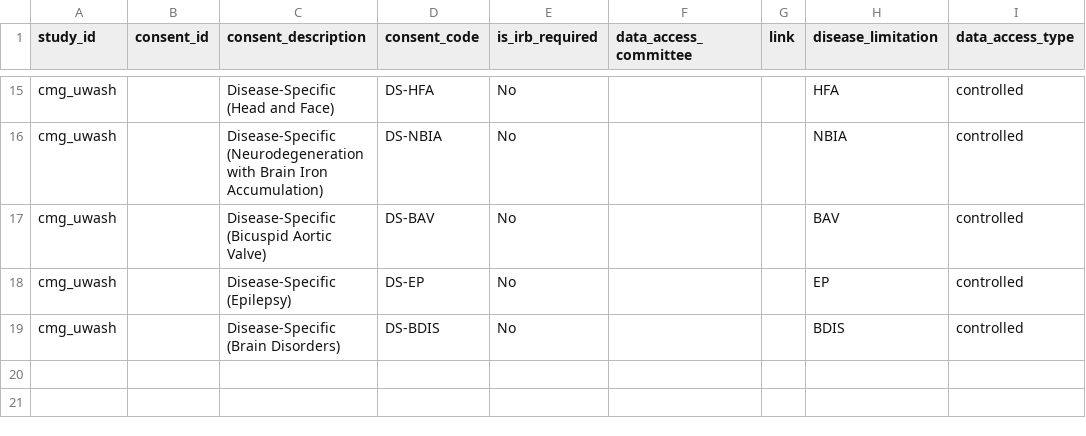
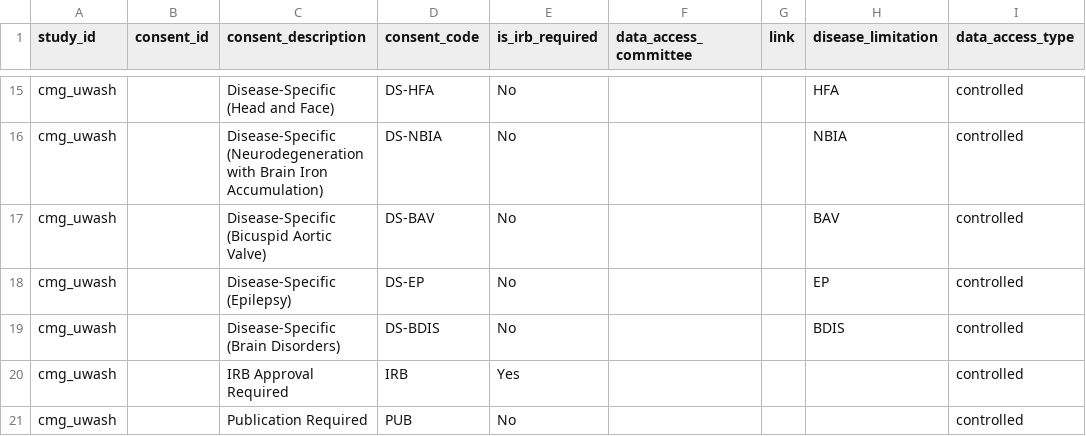
Before and after one commit to NIH-NCPI/anvil_dbt_project, a CSV file: seeds/value_sets/ap_access_policy.csv, drawn as a sheet; only a part is shown, gaps mark what is left out.

Commit message:
AccessPolicy

```diff
--- a/seeds/value_sets/ap_access_policy.csv
+++ b/seeds/value_sets/ap_access_policy.csv
@@ -19 +19,3 @@ cmg_uwash,,Disease-Specific (Epilepsy),DS-EP,No,,,EP,controlled
 cmg_uwash,,Disease-Specific (Brain Disorders),DS-BDIS,No,,,BDIS,controlled
+cmg_uwash,,IRB Approval Required,IRB,Yes,,,,controlled
+cmg_uwash,,Publication Required,PUB,No,,,,controlled
```
Also changed, not shown: 4 other files.
